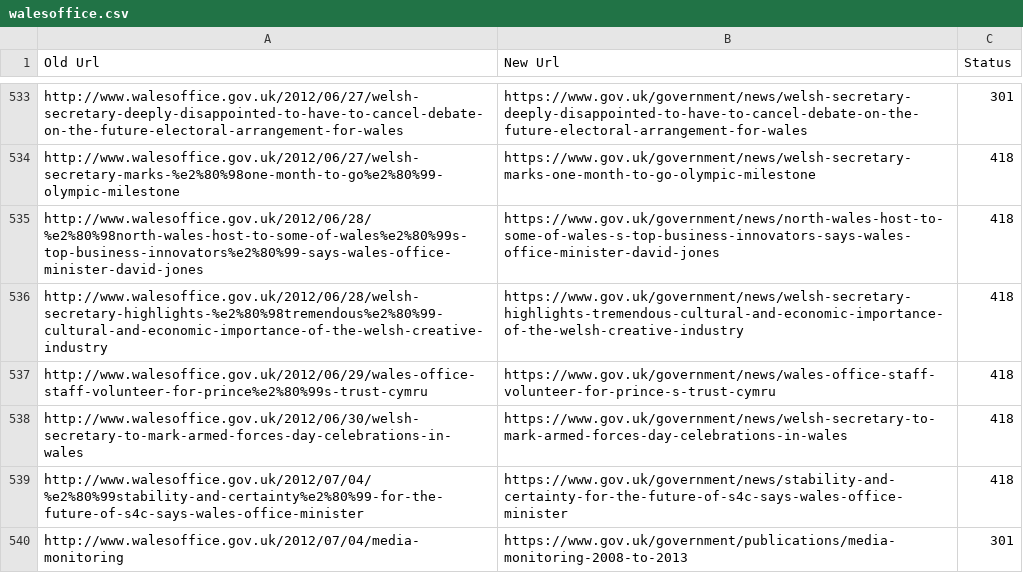
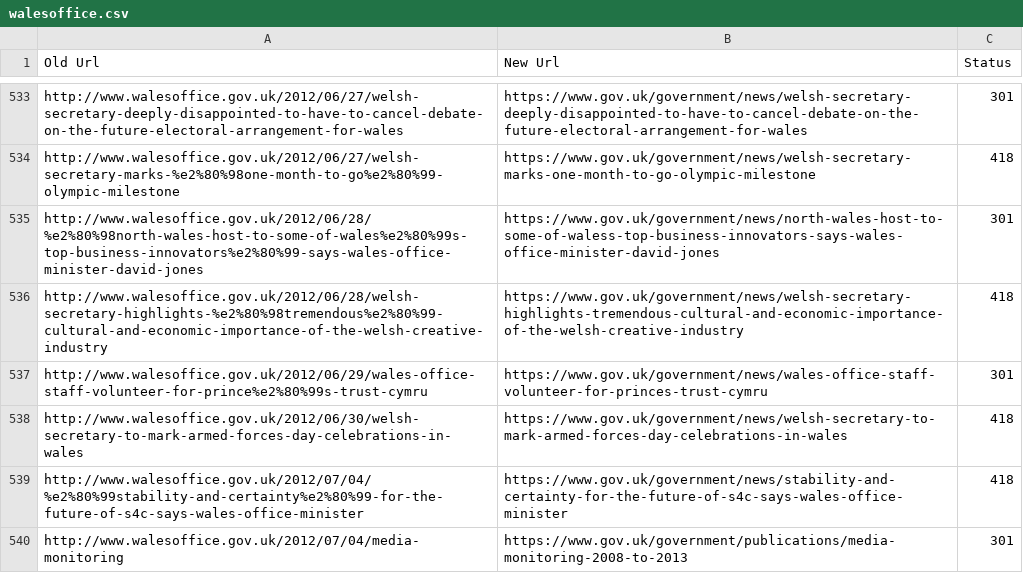
Before and after one commit to alphagov/transition-config, a CSV file: data/mappings/walesoffice.csv, drawn as a sheet; only a part is shown, gaps mark what is left out; the diff covers the shown part only.

Commit message:
Revised wales office mappings, post publish

```diff
--- a/data/mappings/walesoffice.csv
+++ b/data/mappings/walesoffice.csv
@@ -534,5 +534,5 @@ http://www.walesoffice.gov.uk/2012/06/27/welsh-secretary-deeply-disappointed-to-
 http://www.walesoffice.gov.uk/2012/06/27/welsh-secretary-marks-%e2%80%98one-month-to-go%e2%80%99-olympic-milestone,https://www.gov.uk/government/news/welsh-secretary-marks-one-month-to-go-olympic-milestone,418
-http://www.walesoffice.gov.uk/2012/06/28/%e2%80%98north-wales-host-to-some-of-wales%e2%80%99s-top-business-innovators%e2%80%99-says-wales-office-minister-david-jones,https://www.gov.uk/government/news/north-wales-host-to-some-of-wales-s-top-business-innovators-says-wales-office-minister-david-jones,418
+http://www.walesoffice.gov.uk/2012/06/28/%e2%80%98north-wales-host-to-some-of-wales%e2%80%99s-top-business-innovators%e2%80%99-says-wales-office-minister-david-jones,https://www.gov.uk/government/news/north-wales-host-to-some-of-waless-top-business-innovators-says-wales-office-minister-david-jones,301
 http://www.walesoffice.gov.uk/2012/06/28/welsh-secretary-highlights-%e2%80%98tremendous%e2%80%99-cultural-and-economic-importance-of-the-welsh-creative-industry,https://www.gov.uk/government/news/welsh-secretary-highlights-tremendous-cultural-and-economic-importance-of-the-welsh-creative-industry,418
-http://www.walesoffice.gov.uk/2012/06/29/wales-office-staff-volunteer-for-prince%e2%80%99s-trust-cymru,https://www.gov.uk/government/news/wales-office-staff-volunteer-for-prince-s-trust-cymru,418
+http://www.walesoffice.gov.uk/2012/06/29/wales-office-staff-volunteer-for-prince%e2%80%99s-trust-cymru,https://www.gov.uk/government/news/wales-office-staff-volunteer-for-princes-trust-cymru,301
 http://www.walesoffice.gov.uk/2012/06/30/welsh-secretary-to-mark-armed-forces-day-celebrations-in-wales,https://www.gov.uk/government/news/welsh-secretary-to-mark-armed-forces-day-celebrations-in-wales,418
```
Also changed, not shown: 84 edited cells elsewhere in this file, data/mappings/walesoffice_cymru.csv.
